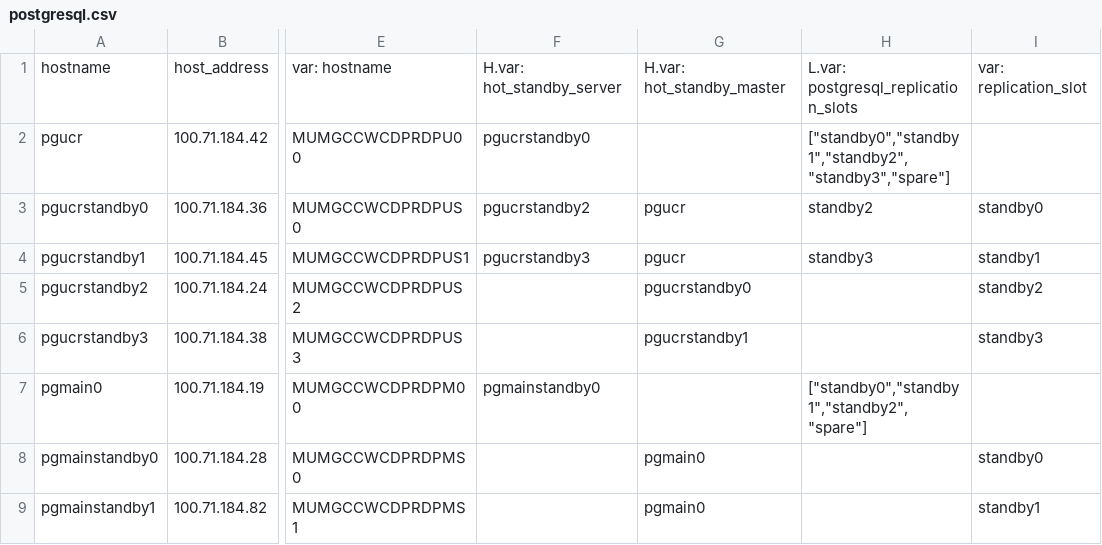
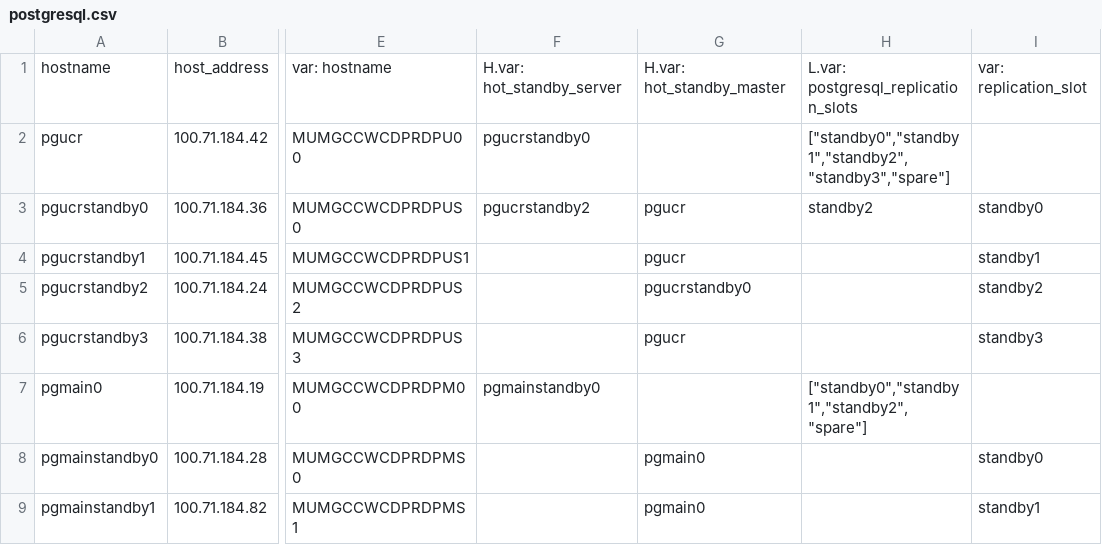
Before and after one commit to dimagi/commcare-cloud, a CSV file: environments/icds-cas/inventory/postgresql.csv, drawn as a sheet; only a part is shown, gaps mark what is left out; the diff names each change by its address in the sheet, - before the commit and + after, or states it on an @@ line.

Commit message:
one node at a time

```diff
--- a/environments/icds-cas/inventory/postgresql.csv
+++ b/environments/icds-cas/inventory/postgresql.csv
-F4: pgucrstandby3
+F4: (empty)
-H4: standby3
+H4: (empty)
-G6: pgucrstandby1
+G6: pgucr
```
